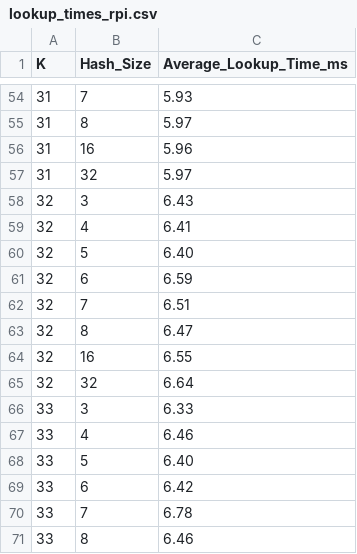
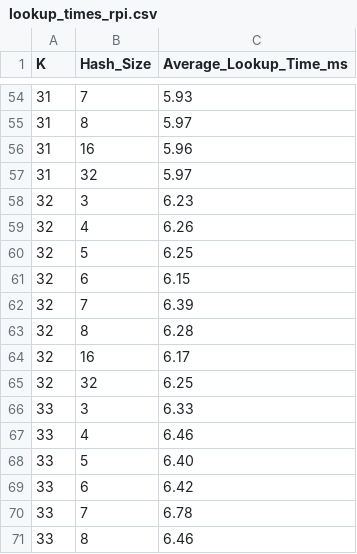
Before and after one commit to udig-v/vaultx, a CSV file: lookup_times_rpi.csv, drawn as a sheet; only a part is shown, gaps mark what is left out.

Commit message:
measure for f32

```diff
--- a/lookup_times_rpi.csv
+++ b/lookup_times_rpi.csv
@@ -57,10 +57,10 @@ K,Hash_Size,Average_Lookup_Time_ms
 31,32,5.97
-32,3,6.43
-32,4,6.41
-32,5,6.40
-32,6,6.59
-32,7,6.51
-32,8,6.47
-32,16,6.55
-32,32,6.64
+32,3,6.23
+32,4,6.26
+32,5,6.25
+32,6,6.15
+32,7,6.39
+32,8,6.28
+32,16,6.17
+32,32,6.25
 33,3,6.33
```
